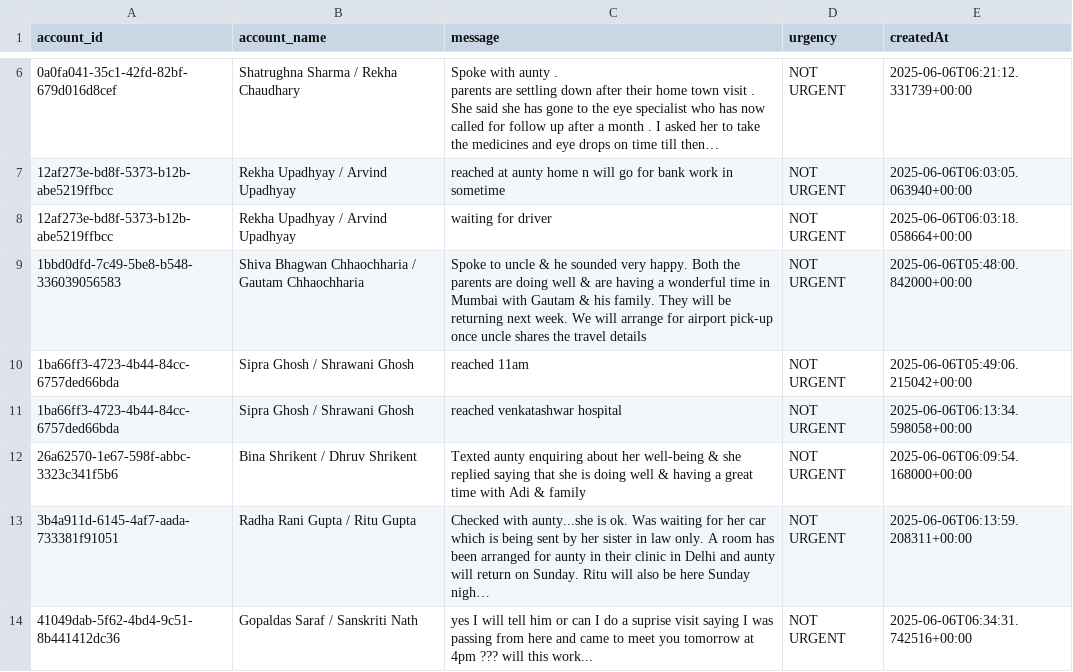
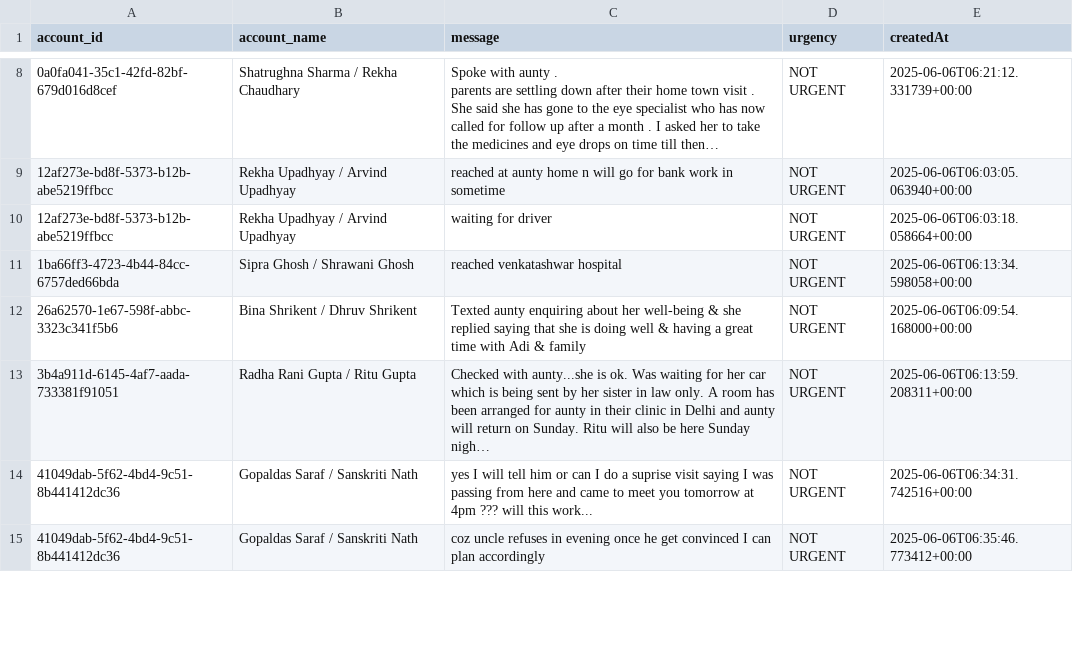
Before and after one commit to GOKULSINGHSHAH123/firebase, a CSV file: urgent_messages_report.csv, drawn as a sheet; only a part is shown, gaps mark what is left out; the shorter side is filled out with more unchanged rows; long unchanged cells end in …; removed rows and columns are numbered as before the commit, all else as after; the diff covers the shown part only; the diff names each change by its address in the sheet, - before the commit and + after, or states it on an @@ line.

```diff
--- a/urgent_messages_report.csv
+++ b/urgent_messages_report.csv
-row 9: 1bbd0dfd-7c49-5be8-b548-336039056583 | Shiva Bhagwan Chhaochharia / Gautam Chhaochharia | Spoke to uncle & he sounded very happy. Both the parents are doing well & are having a wonderful time in Mumbai with Gautam & his family. They will be returning next week. We will arrange for airport pick-up once uncle shares the travel details | NOT URGENT | 2025-06-06T05:48:00.842000+00:00
-row 10: 1ba66ff3-4723-4b44-84cc-6757ded66bda | Sipra Ghosh / Shrawani Ghosh | reached 11am | NOT URGENT | 2025-06-06T05:49:06.215042+00:00
```
Also changed, not shown: 9 added rows, 6 removed rows and 2 edited cells elsewhere in this file.
